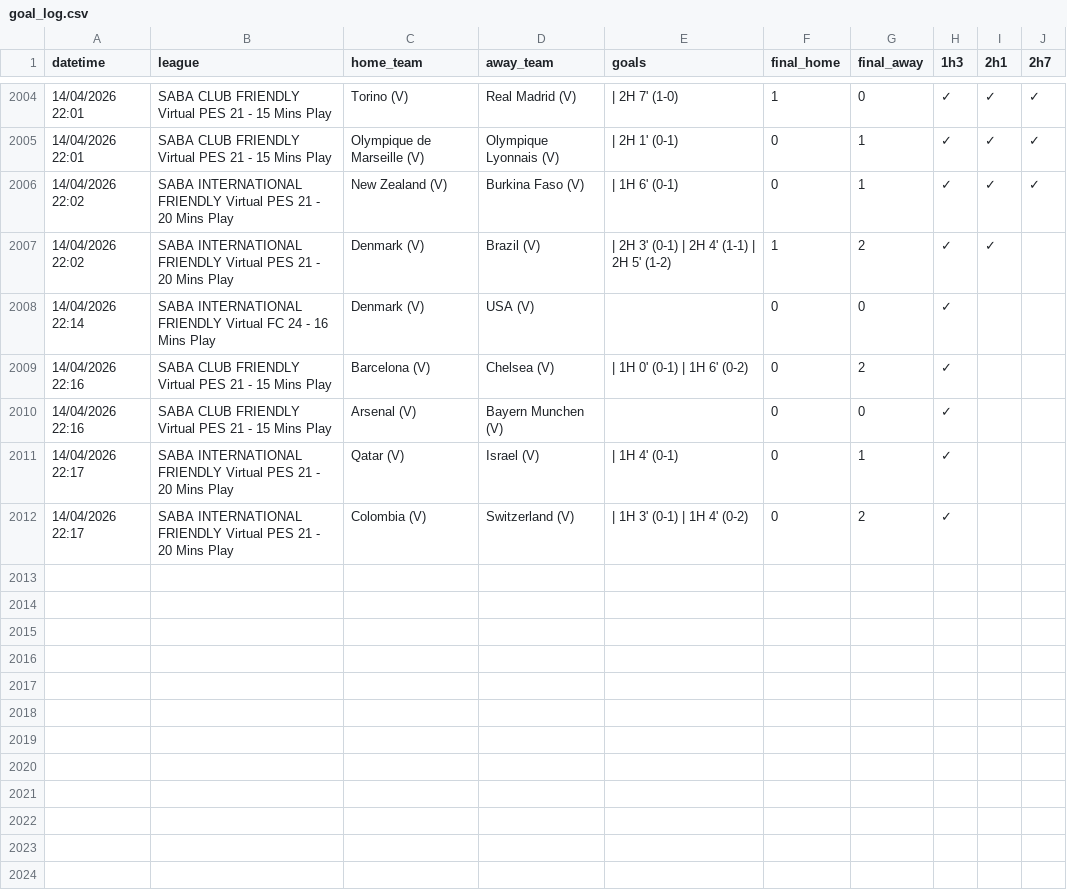
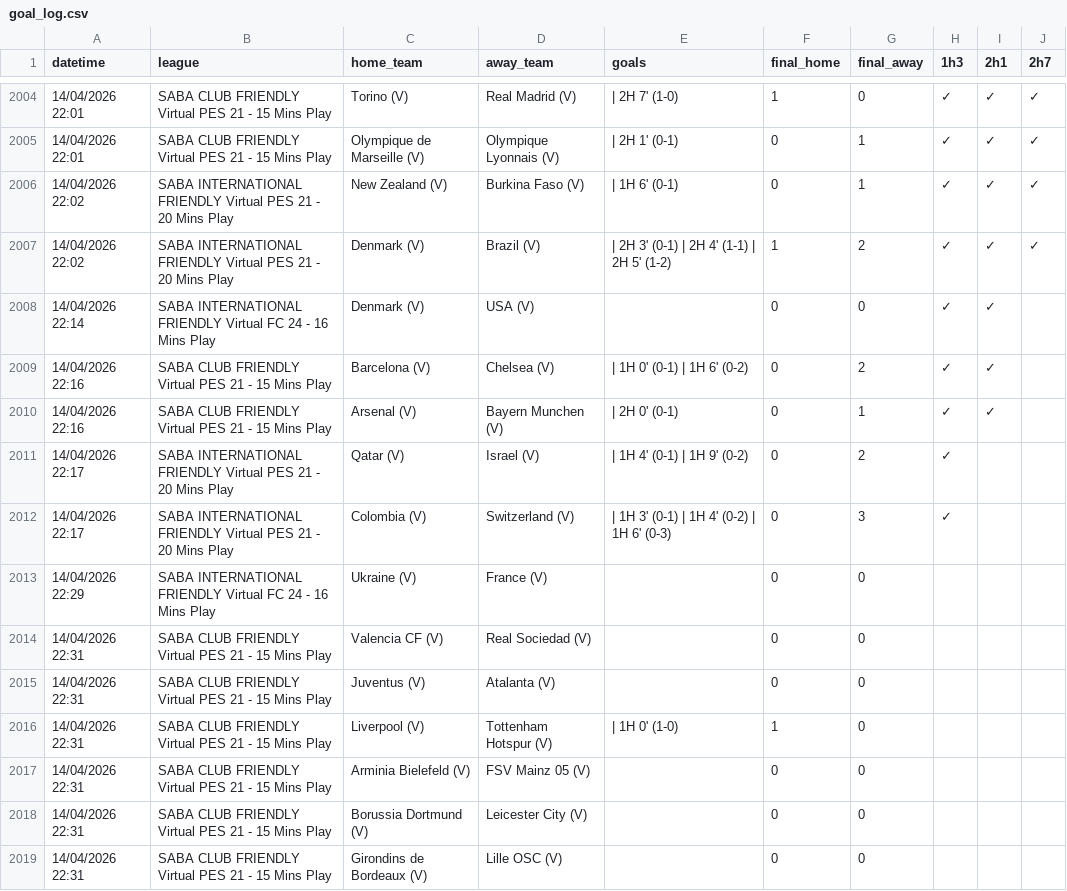
Before and after one commit to aditiawjy/lebihsabar, a CSV file: goal_log.csv, drawn as a sheet; only a part is shown, gaps mark what is left out.

```diff
--- a/goal_log.csv
+++ b/goal_log.csv
@@ -2006,7 +2006,14 @@ datetime,league,home_team,away_team,goals,final_home,final_away,1h3,2h1,2h7
 "14/04/2026 22:02","SABA INTERNATIONAL FRIENDLY Virtual PES 21 - 20 Mins Play","New Zealand (V)","Burkina Faso (V)"," | 1H 6' (0-1)",0,1,✓,✓,✓
-"14/04/2026 22:02","SABA INTERNATIONAL FRIENDLY Virtual PES 21 - 20 Mins Play","Denmark (V)","Brazil (V)"," | 2H 3' (0-1) | 2H 4' (1-1) | 2H 5' (1-2)",1,2,✓,✓,
-"14/04/2026 22:14","SABA INTERNATIONAL FRIENDLY Virtual FC 24 - 16 Mins Play","Denmark (V)","USA (V)",,0,0,✓,,
-"14/04/2026 22:16","SABA CLUB FRIENDLY Virtual PES 21 - 15 Mins Play","Barcelona (V)","Chelsea (V)"," | 1H 0' (0-1) | 1H 6' (0-2)",0,2,✓,,
-"14/04/2026 22:16","SABA CLUB FRIENDLY Virtual PES 21 - 15 Mins Play","Arsenal (V)","Bayern Munchen (V)",,0,0,✓,,
-"14/04/2026 22:17","SABA INTERNATIONAL FRIENDLY Virtual PES 21 - 20 Mins Play","Qatar (V)","Israel (V)"," | 1H 4' (0-1)",0,1,✓,,
-"14/04/2026 22:17","SABA INTERNATIONAL FRIENDLY Virtual PES 21 - 20 Mins Play","Colombia (V)","Switzerland (V)"," | 1H 3' (0-1) | 1H 4' (0-2)",0,2,✓,,
+"14/04/2026 22:02","SABA INTERNATIONAL FRIENDLY Virtual PES 21 - 20 Mins Play","Denmark (V)","Brazil (V)"," | 2H 3' (0-1) | 2H 4' (1-1) | 2H 5' (1-2)",1,2,✓,✓,✓
+"14/04/2026 22:14","SABA INTERNATIONAL FRIENDLY Virtual FC 24 - 16 Mins Play","Denmark (V)","USA (V)",,0,0,✓,✓,
+"14/04/2026 22:16","SABA CLUB FRIENDLY Virtual PES 21 - 15 Mins Play","Barcelona (V)","Chelsea (V)"," | 1H 0' (0-1) | 1H 6' (0-2)",0,2,✓,✓,
+"14/04/2026 22:16","SABA CLUB FRIENDLY Virtual PES 21 - 15 Mins Play","Arsenal (V)","Bayern Munchen (V)"," | 2H 0' (0-1)",0,1,✓,✓,
+"14/04/2026 22:17","SABA INTERNATIONAL FRIENDLY Virtual PES 21 - 20 Mins Play","Qatar (V)","Israel (V)"," | 1H 4' (0-1) | 1H 9' (0-2)",0,2,✓,,
+"14/04/2026 22:17","SABA INTERNATIONAL FRIENDLY Virtual PES 21 - 20 Mins Play","Colombia (V)","Switzerland (V)"," | 1H 3' (0-1) | 1H 4' (0-2) | 1H 6' (0-3)",0,3,✓,,
+"14/04/2026 22:29","SABA INTERNATIONAL FRIENDLY Virtual FC 24 - 16 Mins Play","Ukraine (V)","France (V)",,0,0,,,
+"14/04/2026 22:31","SABA CLUB FRIENDLY Virtual PES 21 - 15 Mins Play","Valencia CF (V)","Real Sociedad (V)",,0,0,,,
+"14/04/2026 22:31","SABA CLUB FRIENDLY Virtual PES 21 - 15 Mins Play","Juventus (V)","Atalanta (V)",,0,0,,,
+"14/04/2026 22:31","SABA CLUB FRIENDLY Virtual PES 21 - 15 Mins Play","Liverpool (V)","Tottenham Hotspur (V)"," | 1H 0' (1-0)",1,0,,,
+"14/04/2026 22:31","SABA CLUB FRIENDLY Virtual PES 21 - 15 Mins Play","Arminia Bielefeld (V)","FSV Mainz 05 (V)",,0,0,,,
+"14/04/2026 22:31","SABA CLUB FRIENDLY Virtual PES 21 - 15 Mins Play","Borussia Dortmund (V)","Leicester City (V)",,0,0,,,
+"14/04/2026 22:31","SABA CLUB FRIENDLY Virtual PES 21 - 15 Mins Play","Girondins de Bordeaux (V)","Lille OSC (V)",,0,0,,,
```
Also changed, not shown: 6 other files.
